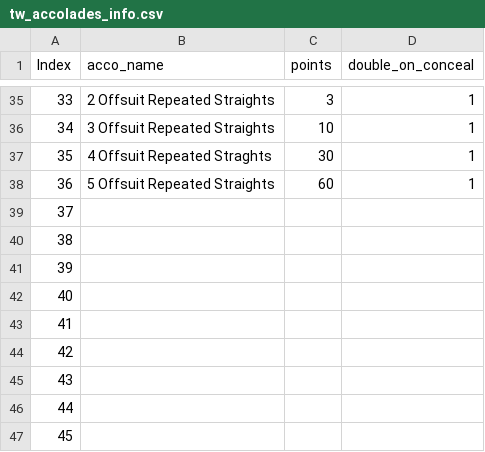
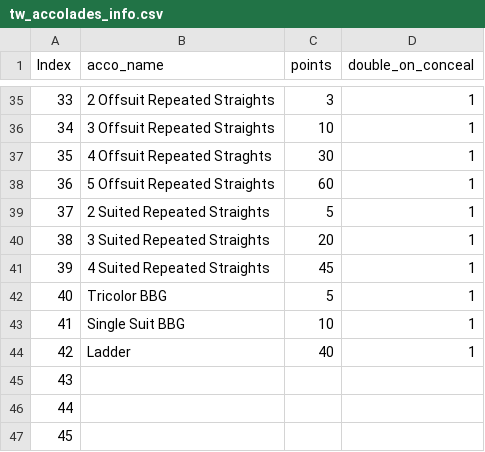
Before and after one commit to bruhmanbot/mjc, a CSV file: tw_accolades_info.csv, drawn as a sheet; only a part is shown, gaps mark what is left out.

```diff
--- a/tw_accolades_info.csv
+++ b/tw_accolades_info.csv
@@ -38,8 +38,8 @@
 36,5 Offsuit Repeated Straights,60,1
-37,,,
-38,,,
-39,,,
-40,,,
-41,,,
-42,,,
+37,2 Suited Repeated Straights,5,1
+38,3 Suited Repeated Straights,20,1
+39,4 Suited Repeated Straights,45,1
+40,Tricolor BBG,5,1
+41,Single Suit BBG,10,1
+42,Ladder,40,1
 43,,,
```
Also changed, not shown: 17 other files.
